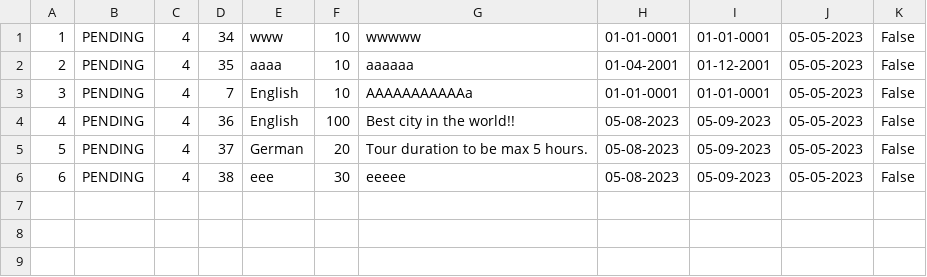
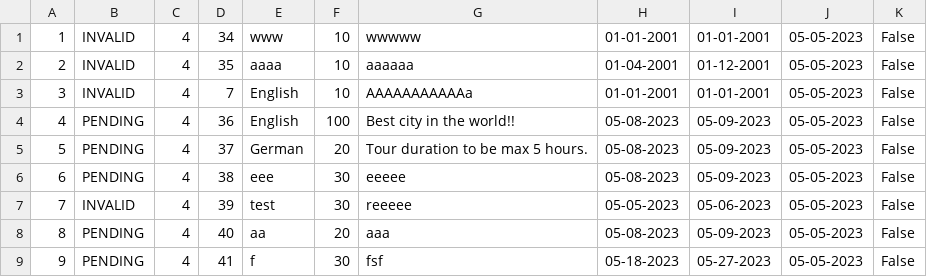
Before and after one commit to anastano/group-3-team-B, a CSV file: SIMS_HCI_Project/SIMS_HCI_Project/Resources/Database/regularTourRequests.csv, drawn as a sheet.

Commit message:
Update status for invalid requests

```diff
--- a/SIMS_HCI_Project/SIMS_HCI_Project/Resources/Database/regularTourRequests.csv
+++ b/SIMS_HCI_Project/SIMS_HCI_Project/Resources/Database/regularTourRequests.csv
@@ -1,4 +1,4 @@
-1|PENDING|4|34|www|10|wwwww|01-01-0001|01-01-0001|05-05-2023|False
-2|PENDING|4|35|aaaa|10|aaaaaa|01-04-2001|01-12-2001|05-05-2023|False
-3|PENDING|4|7|English|10|AAAAAAAAAAAa|01-01-0001|01-01-0001|05-05-2023|False
+1|INVALID|4|34|www|10|wwwww|01-01-2001|01-01-2001|05-05-2023|False
+2|INVALID|4|35|aaaa|10|aaaaaa|01-04-2001|01-12-2001|05-05-2023|False
+3|INVALID|4|7|English|10|AAAAAAAAAAAa|01-01-2001|01-01-2001|05-05-2023|False
 4|PENDING|4|36|English |100|Best city in the world!!|05-08-2023|05-09-2023|05-05-2023|False
@@ -6 +6,4 @@
 6|PENDING|4|38|eee|30|eeeee|05-08-2023|05-09-2023|05-05-2023|False
+7|INVALID|4|39|test|30|reeeee|05-05-2023|05-06-2023|05-05-2023|False
+8|PENDING|4|40|aa|20|aaa|05-08-2023|05-09-2023|05-05-2023|False
+9|PENDING|4|41|f|30|fsf|05-18-2023|05-27-2023|05-05-2023|False
```
Also changed, not shown: SIMS_HCI_Project/SIMS_HCI_Project/Resources/Database/locations.csv, 4 other files.
